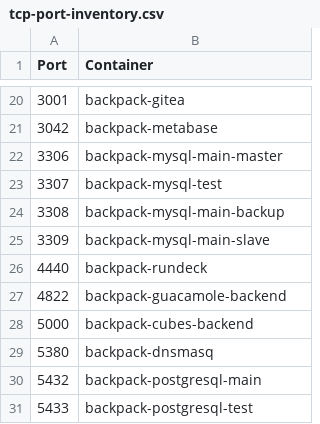
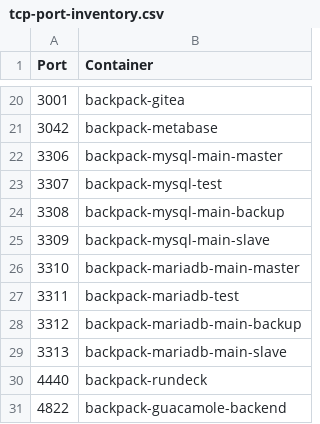
Before and after one commit to alexanderfefelov/docker-backpack, a CSV file: doc/tcp-port-inventory.csv, drawn as a sheet; only a part is shown, gaps mark what is left out; the shorter side is filled out with more unchanged rows.

Commit message:
Add MariaDB main instance

```diff
--- a/doc/tcp-port-inventory.csv
+++ b/doc/tcp-port-inventory.csv
@@ -25,2 +25,6 @@ Port,Container
 3309,backpack-mysql-main-slave
+3310,backpack-mariadb-main-master
+3311,backpack-mariadb-test
+3312,backpack-mariadb-main-backup
+3313,backpack-mariadb-main-slave
 4440,backpack-rundeck
```
Also changed, not shown: 30 other files.
